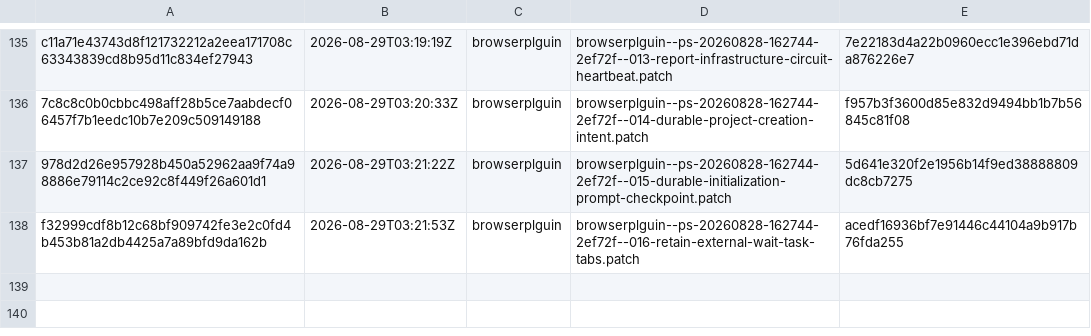
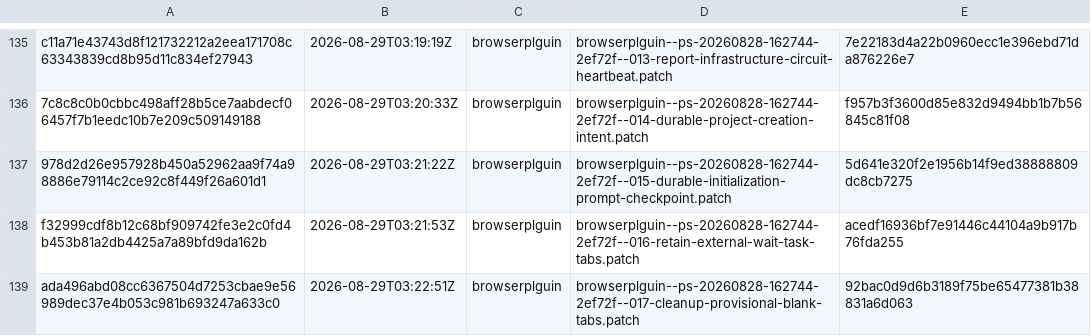
Before and after one commit to orgfrozen/browserplguin, a TSV file: .patch-sync/applied-patches.tsv, drawn as a sheet; only a part is shown, gaps mark what is left out.

Commit message:
chore: record applied delivery ada496abd08c

```diff
--- a/.patch-sync/applied-patches.tsv
+++ b/.patch-sync/applied-patches.tsv
@@ -138 +138,2 @@ c11a71e43743d8f121732212a2eea171708c63343839cd8b95d11c834ef27943	2026-08-29T03:1
 f32999cdf8b12c68bf909742fe3e2c0fd4b453b81a2db4425a7a89bfd9da162b	2026-08-29T03:21:53Z	browserplguin	browserplguin--ps-20260828-162744-2ef72f--016-retain-external-wait-task-tabs.patch	acedf16936bf7e91446c44104a9b917b76fda255
+ada496abd08cc6367504d7253cbae9e56989dec37e4b053c981b693247a633c0	2026-08-29T03:22:51Z	browserplguin	browserplguin--ps-20260828-162744-2ef72f--017-cleanup-provisional-blank-tabs.patch	92bac0d9d6b3189f75be65477381b38831a6d063
```
